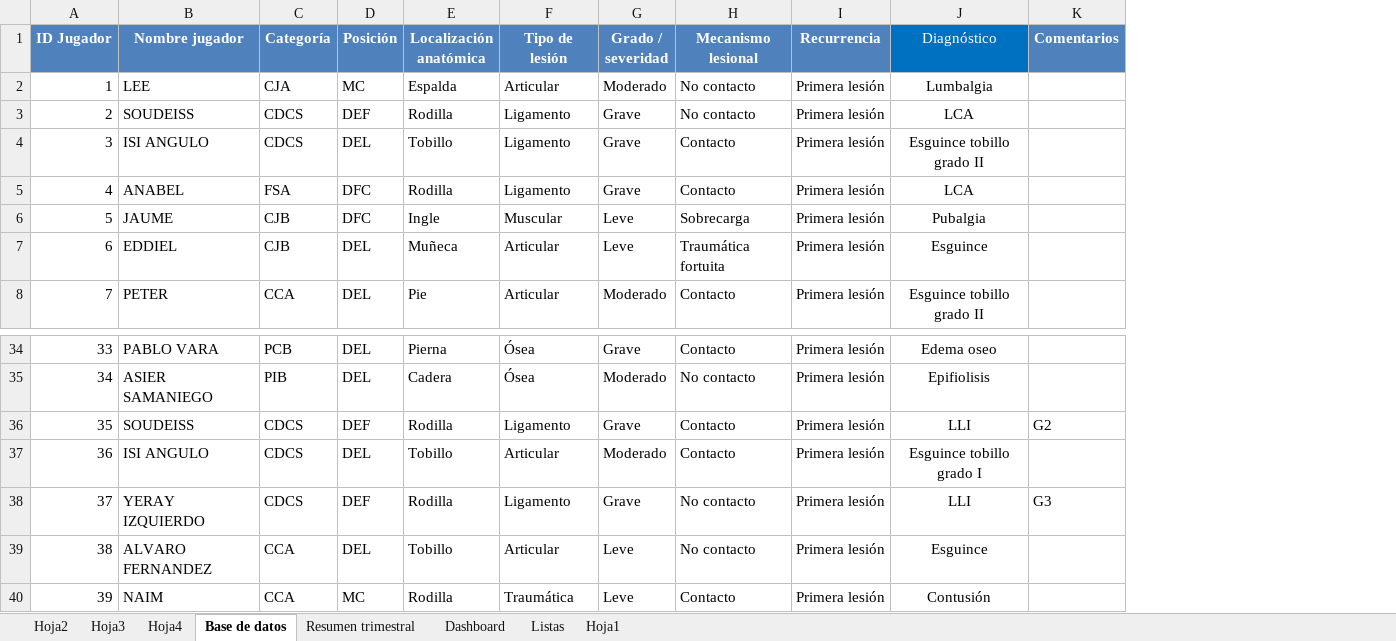
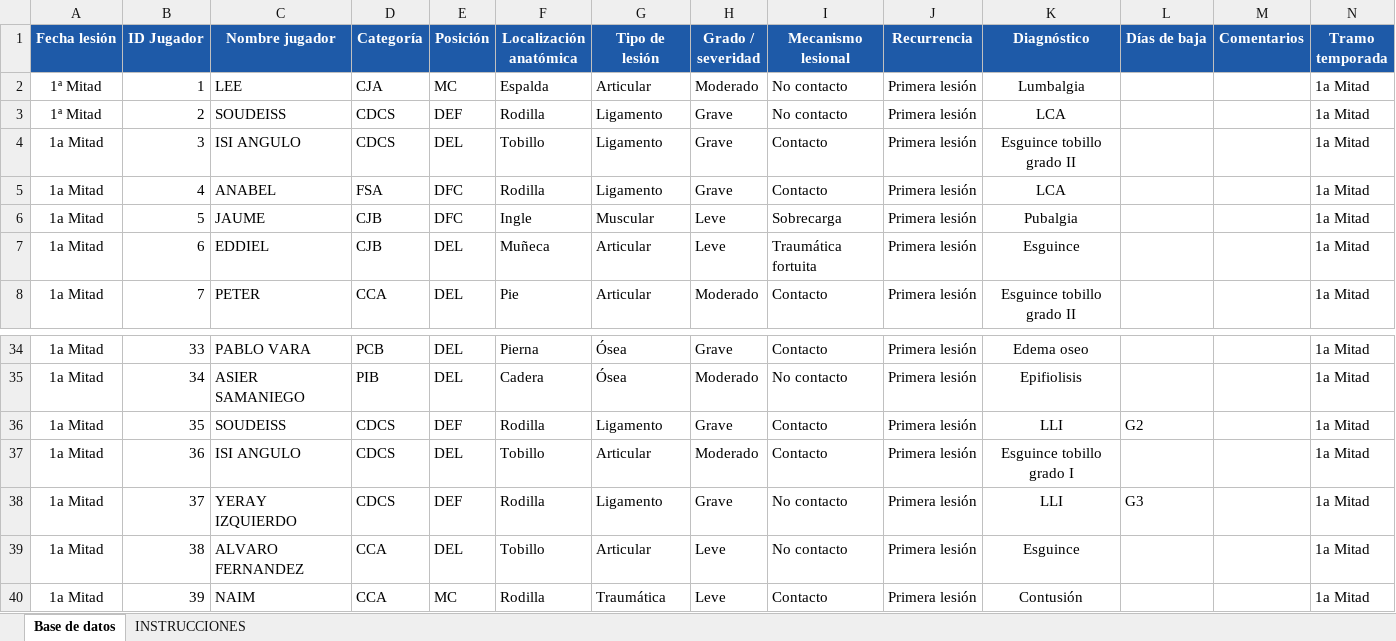
Before and after one commit to nievaarocaaron-source/cdcs-informe-lesional, an Excel workbook: data/REGISTRO LESIONAL.xlsx, sheet Base de datos, drawn as a sheet; only a part is shown, gaps mark what is left out; values as stored, in another font and other column widths than the file's, no borders; table styles not drawn; addresses are those after the commit; the diff names each change by its address in the sheet, - before the commit and + after, or states it on an @@ line.

```diff
--- a/data/REGISTRO LESIONAL.xlsx (sheet Base de datos)
+++ b/data/REGISTRO LESIONAL.xlsx (sheet Base de datos)
-sheet tab: Resumen trimestral
+sheet tab: INSTRUCCIONES
-sheet tab: Hoja2
-sheet tab: Hoja3
-sheet tab: Hoja4
-sheet tab: Dashboard
-sheet tab: Listas
-sheet tab: Hoja1
+column A (Fecha lesión), rows 2-8: 1ª Mitad | 1ª Mitad | 1a Mitad | 1a Mitad | 1a Mitad | 1a Mitad | 1a Mitad; rows 34-40: all 1a Mitad
+column L (Días de baja), rows 36-38: G2 |  | G3
+column N (Tramo temporada), rows 2-8: all 1a Mitad; rows 34-40: all 1a Mitad
-B1:J1 fill: #4F81BD
+B1:J1 fill: #1E5AA8
@@ K1 fill: #0070C0 → #1E5AA8, bold: off → on @@
-M1 fill: #4F81BD
+M1 fill: #1E5AA8
-M36 (Comentarios): G2
+M36 (Comentarios): (empty)
-M38 (Comentarios): G3
+M38 (Comentarios): (empty)
```
Also changed, not shown: sheet INSTRUCCIONES, charts or pictures.
